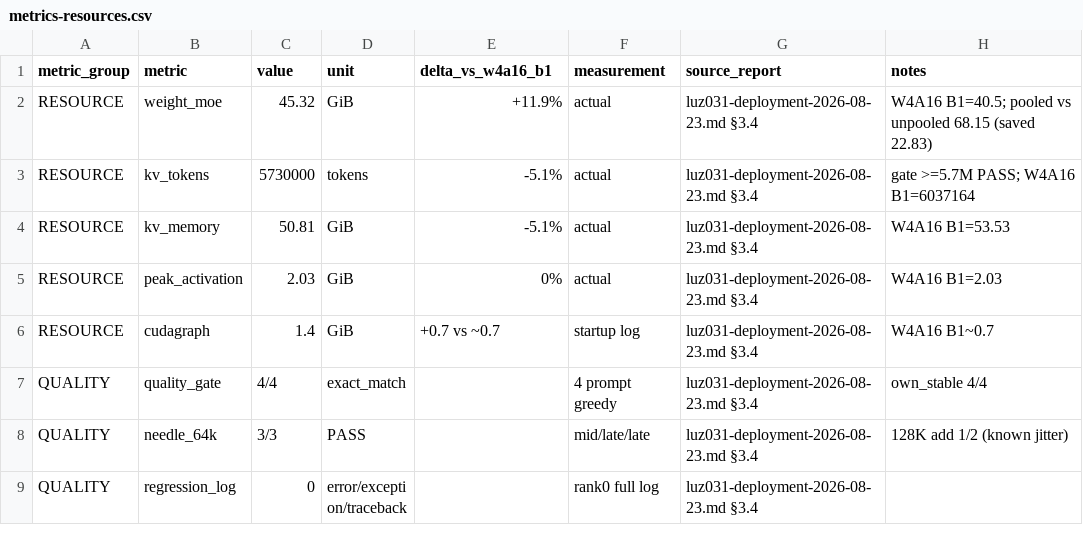
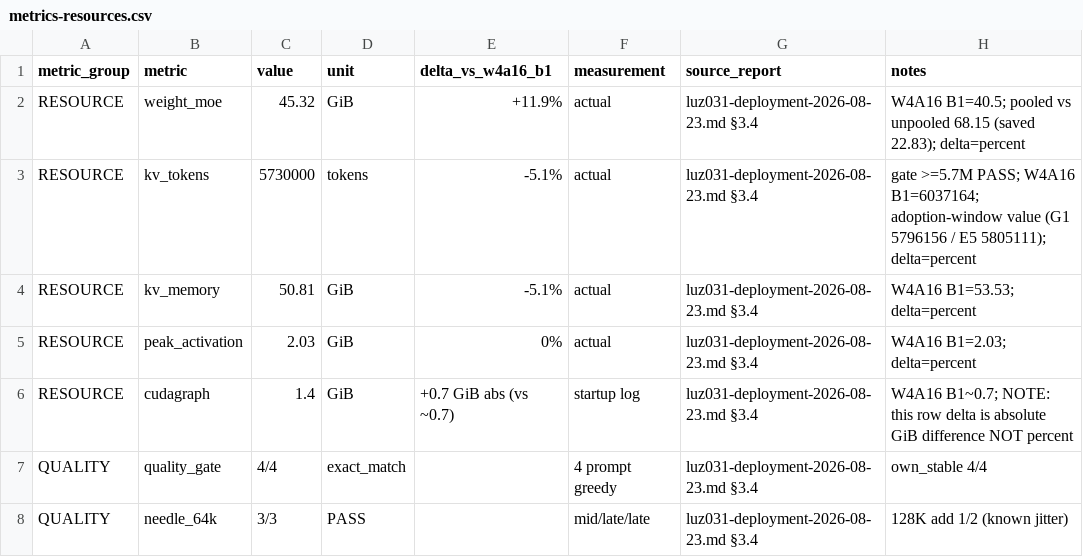
Before and after one commit to luxingcom/LuZ0.3.1-DeepSeek-v4-Flash-DSpark-DGXspark-TP4-Ring, a CSV file: docs/03-final-metrics/metrics-resources.csv, drawn as a sheet; only a part is shown; the shorter side is filled out with more unchanged rows.

Commit message:
Apply task1c crosscheck fixes to FINAL-METRICS (G1 delta direction note, B1/KV scope notes, CSV header/label/unit fixes)

```diff
--- a/docs/03-final-metrics/metrics-resources.csv
+++ b/docs/03-final-metrics/metrics-resources.csv
@@ -1,7 +1,7 @@
 metric_group,metric,value,unit,delta_vs_w4a16_b1,measurement,source_report,notes
-RESOURCE,weight_moe,45.32,GiB,+11.9%,actual,luz031-deployment-2026-08-23.md §3.4,W4A16 B1=40.5; pooled vs unpooled 68.15 (saved 22.83)
-RESOURCE,kv_tokens,5730000,tokens,-5.1%,actual,luz031-deployment-2026-08-23.md §3.4,gate >=5.7M PASS; W4A16 B1=6037164
-RESOURCE,kv_memory,50.81,GiB,-5.1%,actual,luz031-deployment-2026-08-23.md §3.4,W4A16 B1=53.53
-RESOURCE,peak_activation,2.03,GiB,0%,actual,luz031-deployment-2026-08-23.md §3.4,W4A16 B1=2.03
-RESOURCE,cudagraph,1.4,GiB,+0.7 vs ~0.7,startup log,luz031-deployment-2026-08-23.md §3.4,W4A16 B1~0.7
+RESOURCE,weight_moe,45.32,GiB,+11.9%,actual,luz031-deployment-2026-08-23.md §3.4,W4A16 B1=40.5; pooled vs unpooled 68.15 (saved 22.83); delta=percent
+RESOURCE,kv_tokens,5730000,tokens,-5.1%,actual,luz031-deployment-2026-08-23.md §3.4,gate >=5.7M PASS; W4A16 B1=6037164; adoption-window value (G1 5796156 / E5 5805111); delta=percent
+RESOURCE,kv_memory,50.81,GiB,-5.1%,actual,luz031-deployment-2026-08-23.md §3.4,W4A16 B1=53.53; delta=percent
+RESOURCE,peak_activation,2.03,GiB,0%,actual,luz031-deployment-2026-08-23.md §3.4,W4A16 B1=2.03; delta=percent
+RESOURCE,cudagraph,1.4,GiB,+0.7 GiB abs (vs ~0.7),startup log,luz031-deployment-2026-08-23.md §3.4,W4A16 B1~0.7; NOTE: this row delta is absolute GiB difference NOT percent
 QUALITY,quality_gate,4/4,exact_match,,4 prompt greedy,luz031-deployment-2026-08-23.md §3.4,own_stable 4/4
```
Also changed, not shown: docs/03-final-metrics/metrics-decode.csv, docs/03-final-metrics/metrics-prefill-pr.csv, 1 other file.
